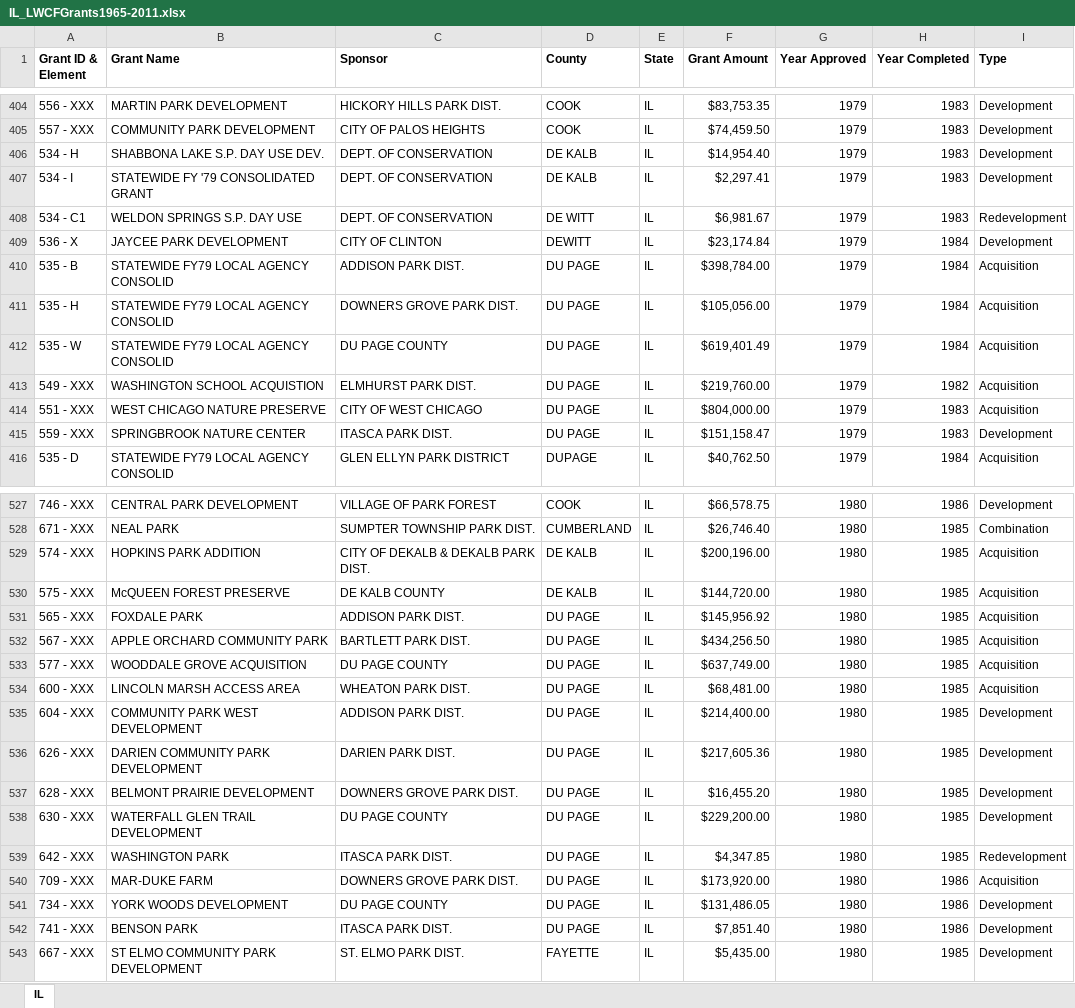
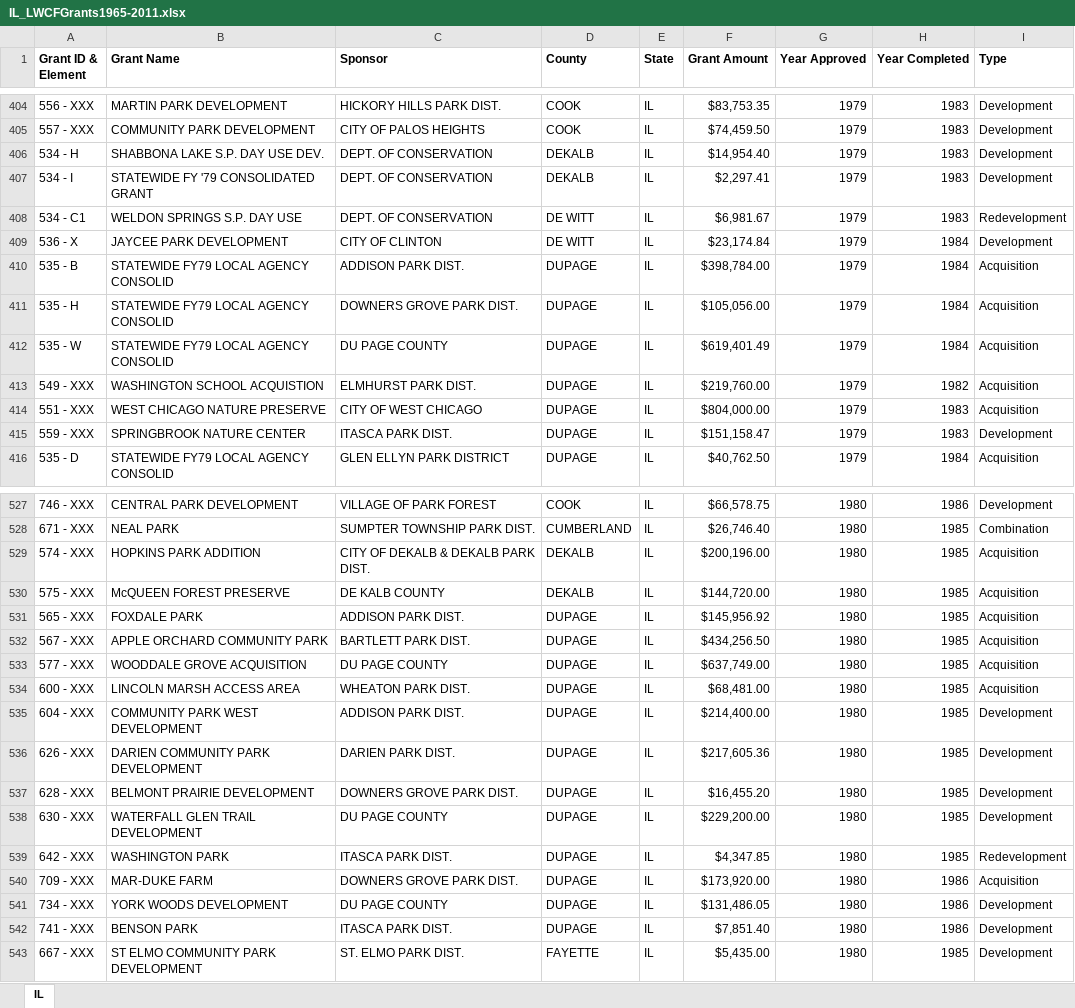
Before and after one commit to HKuz/DSforC, an Excel workbook: LWCF/Data/StateGrantData/IL_LWCFGrants1965-2011.xlsx, sheet IL, drawn as a sheet; only a part is shown, gaps mark what is left out; values as stored, in another font and other column widths than the file's, no borders; the diff covers the shown part only; the diff names each change by its address in the sheet, - before the commit and + after, or states it on an @@ line.

Commit message:
fix: update county info to match county id data

```diff
--- a/LWCF/Data/StateGrantData/IL_LWCFGrants1965-2011.xlsx (sheet IL)
+++ b/LWCF/Data/StateGrantData/IL_LWCFGrants1965-2011.xlsx (sheet IL)
-D406:D407 (County): DE KALB
+D406:D407 (County): DEKALB
-D409 (County): DEWITT
+D409 (County): DE WITT
-D410:D415 (County): DU PAGE
+D410:D415 (County): DUPAGE
-D529:D530 (County): DE KALB
+D529:D530 (County): DEKALB
-D531:D542 (County): DU PAGE
+D531:D542 (County): DUPAGE
```
Also changed, not shown: 58 edited cells elsewhere in this sheet.
